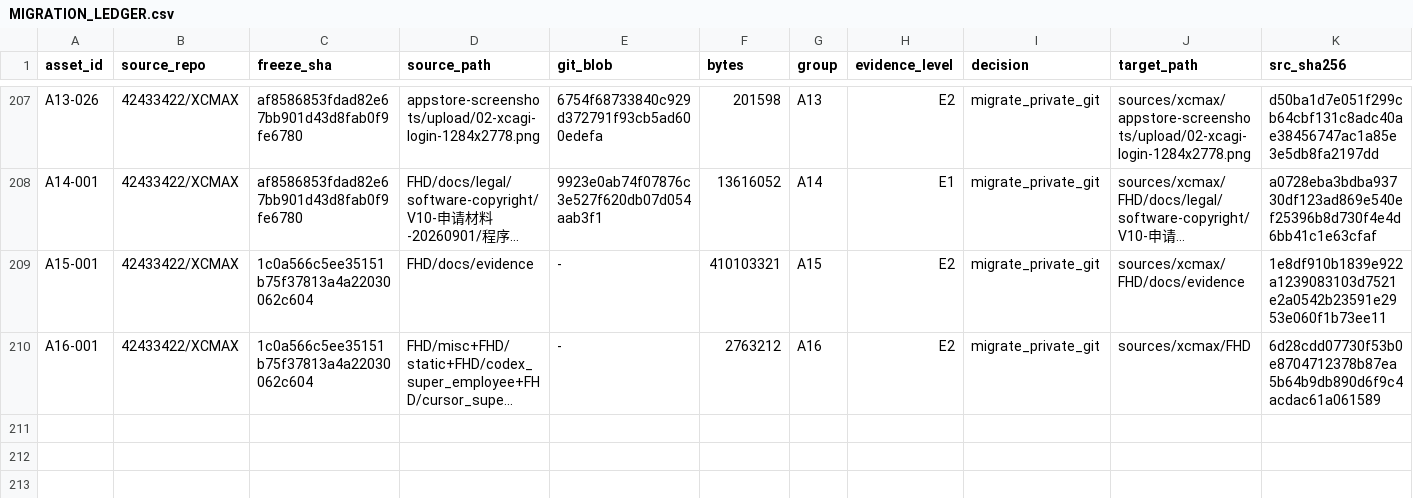
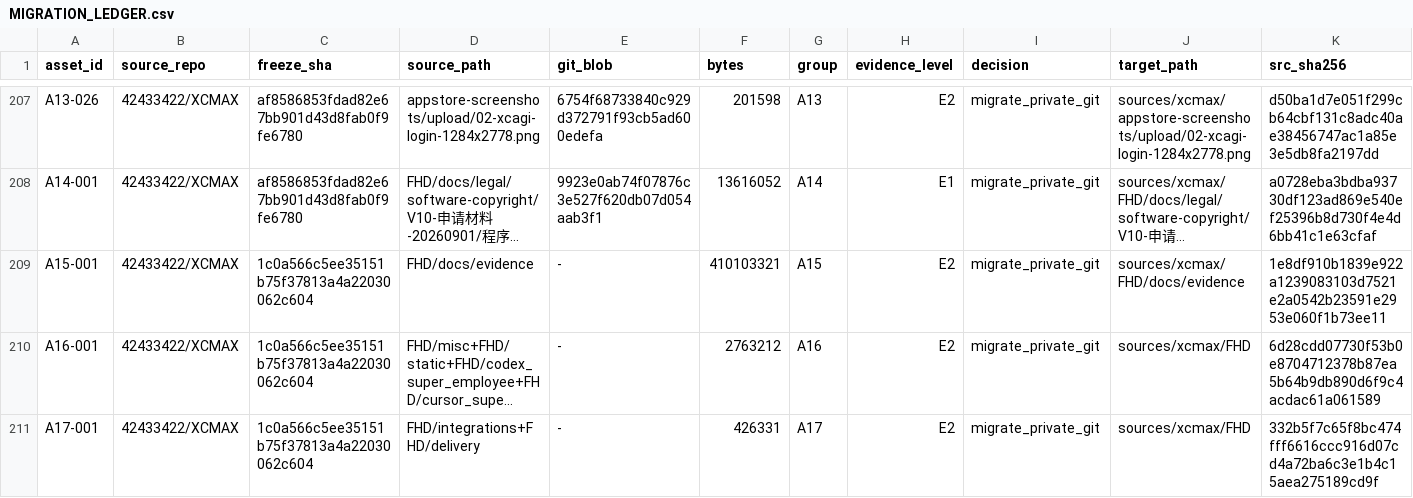
Before and after one commit to 42433422/xcmax-Li, a CSV file: ledger/MIGRATION_LEDGER.csv, drawn as a sheet; only a part is shown, gaps mark what is left out; long unchanged cells end in …; rows hold the shown columns only; the diff names each change by its address in the sheet, - before the commit and + after, or states it on an @@ line.

```diff
--- a/ledger/MIGRATION_LEDGER.csv
+++ b/ledger/MIGRATION_LEDGER.csv
+row 211: A17-001 | 42433422/XCMAX | 1c0a566c5ee35151b75f37813a4a22030062c604 | FHD/integrations+FHD/delivery | - | 426331 | A17 | E2 | migrate_private_git | sources/xcmax/FHD | 332b5f7c65f8bc474fff6616ccc916d07cd4a72ba6c3e1b4c15aea275189cd9f
```
Also changed, not shown: 12 other files.
